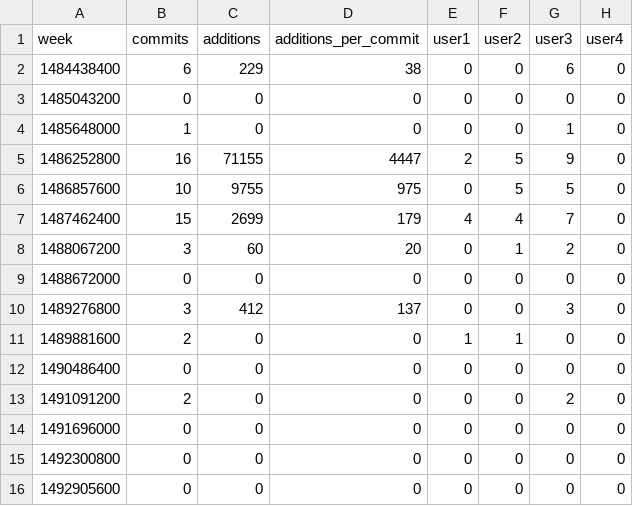
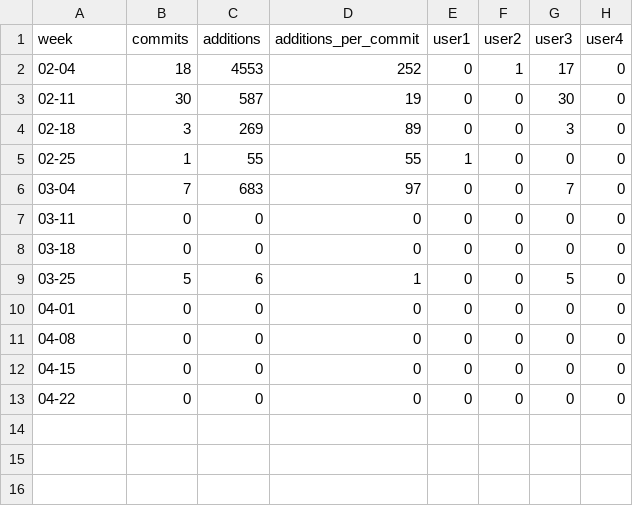
Before and after one commit to SE17GroupH/GitHub_analysis, a CSV file: commit_data/group7_commit_data.csv, drawn as a sheet.

```diff
--- a/commit_data/group7_commit_data.csv
+++ b/commit_data/group7_commit_data.csv
@@ -1,16 +1,13 @@
 week,commits,additions,additions_per_commit,user1,user2,user3,user4
-1484438400,6,229,38,0,0,6,0
-1485043200,0,0,0,0,0,0,0
-1485648000,1,0,0,0,0,1,0
-1486252800,16,71155,4447,2,5,9,0
-1486857600,10,9755,975,0,5,5,0
-1487462400,15,2699,179,4,4,7,0
-1488067200,3,60,20,0,1,2,0
-1488672000,0,0,0,0,0,0,0
-1489276800,3,412,137,0,0,3,0
-1489881600,2,0,0,1,1,0,0
-1490486400,0,0,0,0,0,0,0
-1491091200,2,0,0,0,0,2,0
-1491696000,0,0,0,0,0,0,0
-1492300800,0,0,0,0,0,0,0
-1492905600,0,0,0,0,0,0,0
+02-04,18,4553,252,0,1,17,0
+02-11,30,587,19,0,0,30,0
+02-18,3,269,89,0,0,3,0
+02-25,1,55,55,1,0,0,0
+03-04,7,683,97,0,0,7,0
+03-11,0,0,0,0,0,0,0
+03-18,0,0,0,0,0,0,0
+03-25,5,6,1,0,0,5,0
+04-01,0,0,0,0,0,0,0
+04-08,0,0,0,0,0,0,0
+04-15,0,0,0,0,0,0,0
+04-22,0,0,0,0,0,0,0
```
Also changed, not shown: commit_data/group10_commit_data.csv, commit_data/group11_commit_data.csv, 10 other files.
